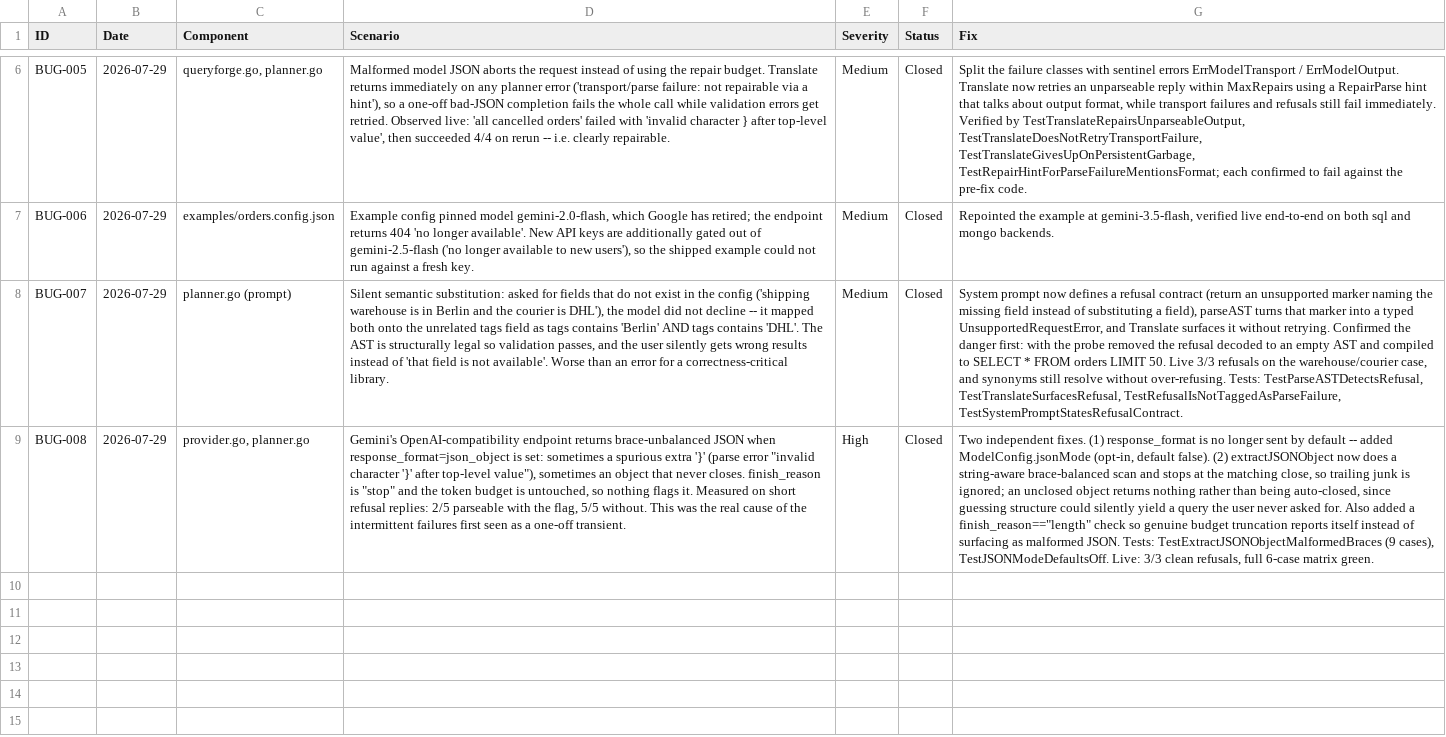
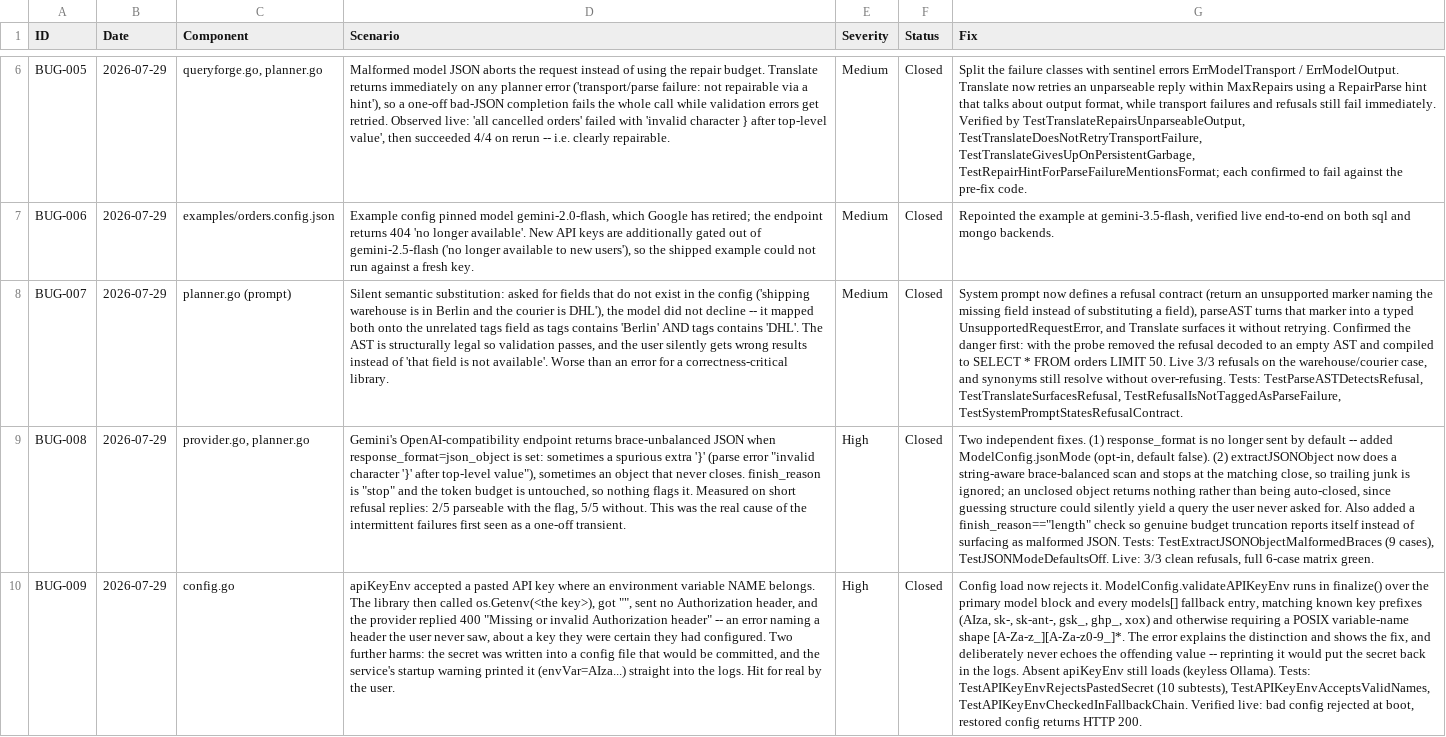
Before and after one commit to awsaman-ai/queryforge, a CSV file: bugs.csv, drawn as a sheet; only a part is shown, gaps mark what is left out; the diff names each change by its address in the sheet, - before the commit and + after, or states it on an @@ line.

Commit message:
Document the Query AST; reject API keys pasted into apiKeyEnv
Docs
  The term "AST" was used 8 times in the config reference and in the very
  first line of the README without ever being defined. Adds a "What is the
  Query AST?" section covering the name, a worked example compiling one AST
  to both SQL and Mongo, why the model emits structure instead of SQL, and
  the node reference. Also documents jsonMode, the returnable enforcement
  guarantee, and unsupported-request handling.

BUG-009 (High): apiKeyEnv accepted a pasted API key
  The field holds the NAME of an environment variable. Pasting the key made
  the library look up an environment variable literally named "AIzaSy...",
  find nothing, send no Authorization header, and surface the provider's
  "Missing or invalid Authorization header" 400 -- an error pointing nowhere
  near the cause. The secret also landed in a config file and in the startup
  log.

  Config load now rejects it, for the primary model block and every models[]
  fallback entry: known key prefixes (AIza, sk-, sk-ant-, gsk_, ghp_, xox)
  and anything not shaped like a POSIX variable name. The error explains the
  fix and never echoes the value back, since reprinting it would put the
  secret straight back into the logs. An absent apiKeyEnv still loads, for
  keyless local servers.

89 tests + 19 subtests passing; gofmt and vet clean.

```diff
--- a/bugs.csv
+++ b/bugs.csv
+row 10: BUG-009 | 2026-07-29 | config.go | apiKeyEnv accepted a pasted API key where an environment variable NAME belongs. The library then called os.Getenv(<the key>), got "", sent no Authorization header, and the provider replied 400 "Missing or invalid Authorization header" -- an error naming a header the user never saw, about a key they were certain they had configured. Two further harms: the secret was written into a config file that would be committed, and the service's startup warning printed it (envVar=AIza...) straight into the logs. Hit for real by the user. | High | Closed | Config load now rejects it. ModelConfig.validateAPIKeyEnv runs in finalize() over the primary model block and every models[] fallback entry, matching known key prefixes (AIza, sk-, sk-ant-, gsk_, ghp_, xox) and otherwise requiring a POSIX variable-name shape [A-Za-z_][A-Za-z0-9_]*. The error explains the distinction and shows the fix, and deliberately never echoes the offending value -- reprinting it would put the secret back in the logs. Absent apiKeyEnv still loads (keyless Ollama). Tests: TestAPIKeyEnvRejectsPastedSecret (10 subtests), TestAPIKeyEnvAcceptsValidNames, TestAPIKeyEnvCheckedInFallbackChain. Verified live: bad config rejected at boot, restored config returns HTTP 200.
```
Also changed, not shown: 4 other files.
